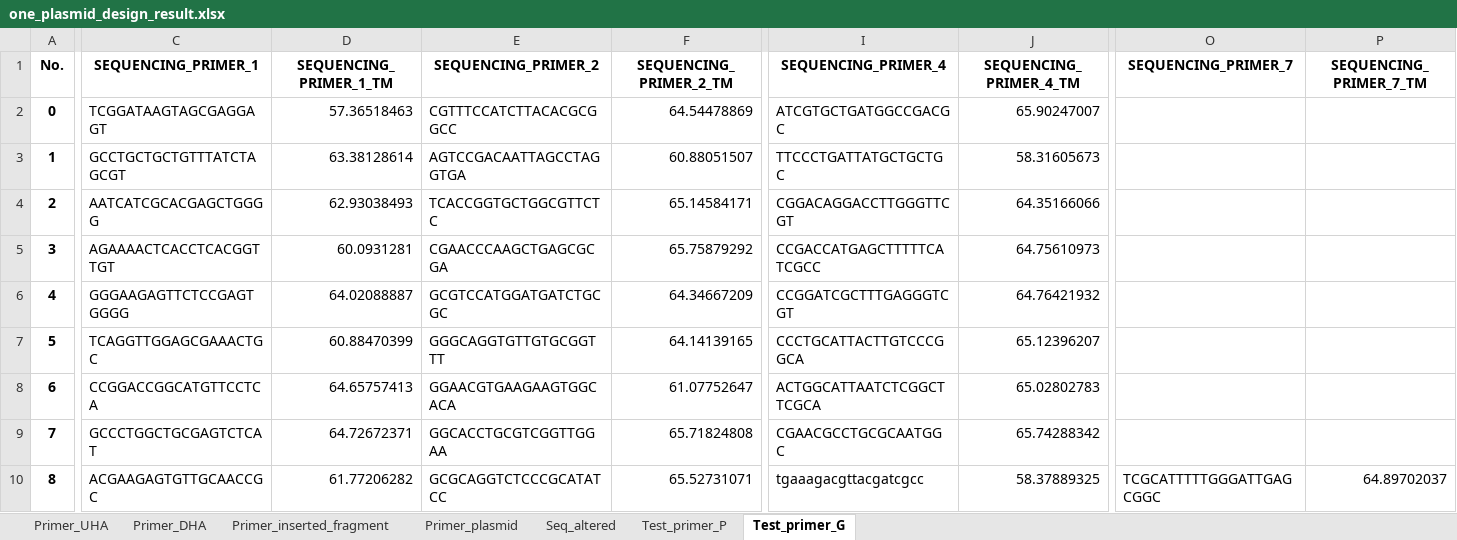
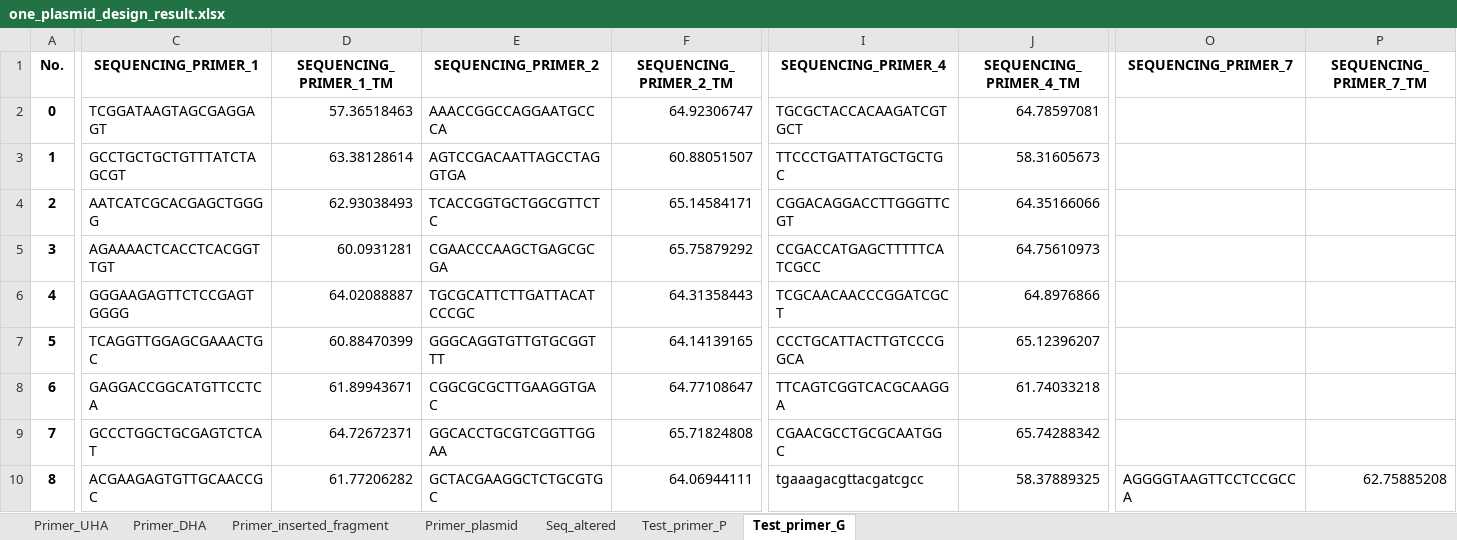
Before and after one commit to editSeqDesign/primer_desgin, an Excel workbook: output/edit_sequence_design/one_plasmid_design_result.xlsx, sheet Test_primer_G, drawn as a sheet; only a part is shown, gaps mark what is left out; values as stored, in another font and other column widths than the file's, no borders; the diff names each change by its address in the sheet, - before the commit and + after, or states it on an @@ line.

```diff
--- a/output/edit_sequence_design/one_plasmid_design_result.xlsx (sheet Test_primer_G)
+++ b/output/edit_sequence_design/one_plasmid_design_result.xlsx (sheet Test_primer_G)
-E2 (SEQUENCING_PRIMER_2): CGTTTCCATCTTACACGCGGCC
+E2 (SEQUENCING_PRIMER_2): AAACCGGCCAGGAATGCCCA
-F2 (SEQUENCING_PRIMER_2_TM): 64.54478869
+F2 (SEQUENCING_PRIMER_2_TM): 64.92306747
-I2 (SEQUENCING_PRIMER_4): ATCGTGCTGATGGCCGACGC
+I2 (SEQUENCING_PRIMER_4): TGCGCTACCACAAGATCGTGCT
-J2 (SEQUENCING_PRIMER_4_TM): 65.90247007
+J2 (SEQUENCING_PRIMER_4_TM): 64.78597081
-E6 (SEQUENCING_PRIMER_2): GCGTCCATGGATGATCTGCGC
+E6 (SEQUENCING_PRIMER_2): TGCGCATTCTTGATTACATCCCGC
-F6 (SEQUENCING_PRIMER_2_TM): 64.34667209
+F6 (SEQUENCING_PRIMER_2_TM): 64.31358443
-I6 (SEQUENCING_PRIMER_4): CCGGATCGCTTTGAGGGTCGT
+I6 (SEQUENCING_PRIMER_4): TCGCAACAACCCGGATCGCT
-J6 (SEQUENCING_PRIMER_4_TM): 64.76421932
+J6 (SEQUENCING_PRIMER_4_TM): 64.8976866
-C8 (SEQUENCING_PRIMER_1): CCGGACCGGCATGTTCCTCA
+C8 (SEQUENCING_PRIMER_1): GAGGACCGGCATGTTCCTCA
-D8 (SEQUENCING_PRIMER_1_TM): 64.65757413
+D8 (SEQUENCING_PRIMER_1_TM): 61.89943671
-E8 (SEQUENCING_PRIMER_2): GGAACGTGAAGAAGTGGCACA
+E8 (SEQUENCING_PRIMER_2): CGGCGCGCTTGAAGGTGAC
-F8 (SEQUENCING_PRIMER_2_TM): 61.07752647
+F8 (SEQUENCING_PRIMER_2_TM): 64.77108647
-I8 (SEQUENCING_PRIMER_4): ACTGGCATTAATCTCGGCTTCGCA
+I8 (SEQUENCING_PRIMER_4): TTCAGTCGGTCACGCAAGGA
-J8 (SEQUENCING_PRIMER_4_TM): 65.02802783
+J8 (SEQUENCING_PRIMER_4_TM): 61.74033218
-E10 (SEQUENCING_PRIMER_2): GCGCAGGTCTCCCGCATATCC
+E10 (SEQUENCING_PRIMER_2): GCTACGAAGGCTCTGCGTGC
-F10 (SEQUENCING_PRIMER_2_TM): 65.52731071
+F10 (SEQUENCING_PRIMER_2_TM): 64.06944111
-O10 (SEQUENCING_PRIMER_7): TCGCATTTTTGGGATTGAGCGGC
+O10 (SEQUENCING_PRIMER_7): AGGGGTAAGTTCCTCCGCCA
-P10 (SEQUENCING_PRIMER_7_TM): 64.89702037
+P10 (SEQUENCING_PRIMER_7_TM): 62.75885208
```
Also changed, not shown: sheet Primer_DHA, sheet Test_primer_P, output/edit_sequence_design/two_plasmid_design_result.xlsx, 5 other files.
